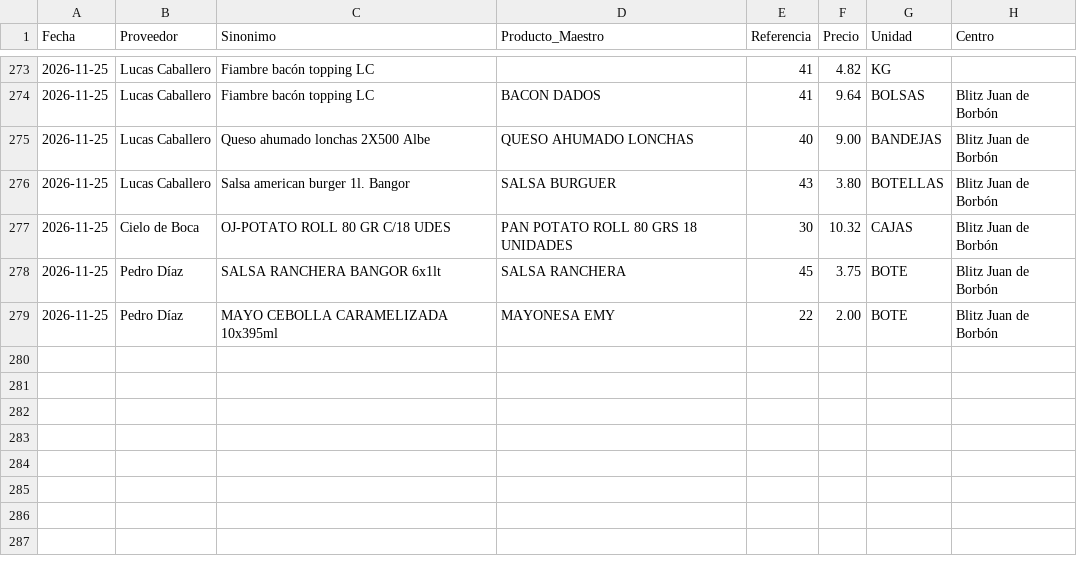
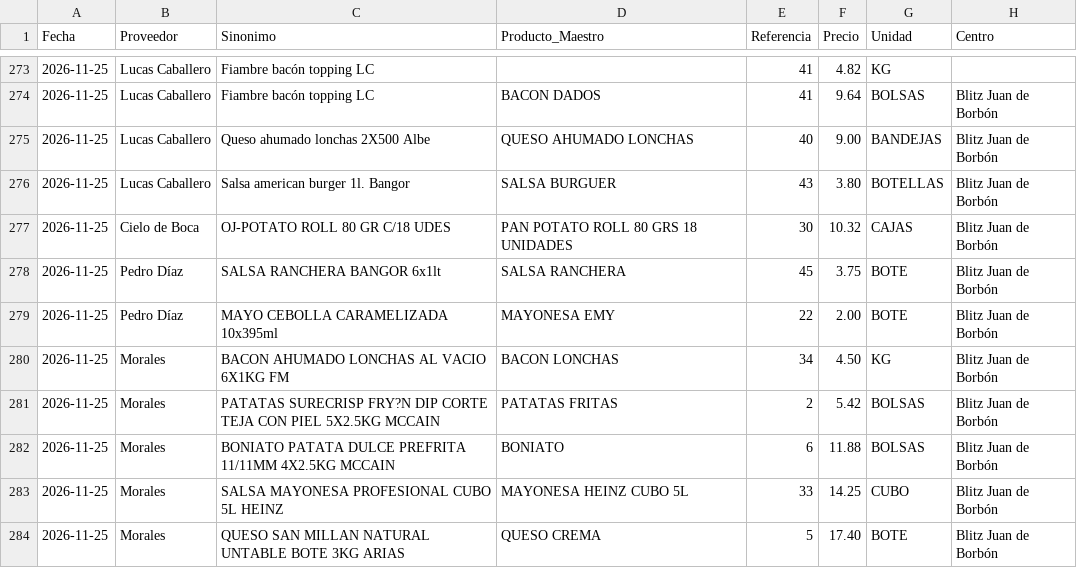
Before and after one commit to salvaandreo-lab/blitz-stock, a CSV file: Historico_Precios.csv, drawn as a sheet; only a part is shown, gaps mark what is left out; the diff names each change by its address in the sheet, - before the commit and + after, or states it on an @@ line.

Commit message:
Actualización de Historico_Precios.csv

```diff
--- a/Historico_Precios.csv
+++ b/Historico_Precios.csv
+row 280: 2026-11-25 | Morales | BACON AHUMADO LONCHAS AL VACIO 6X1KG FM | BACON LONCHAS | 34 | 4.50 | KG | Blitz Juan de Borbón
+row 281: 2026-11-25 | Morales | PATATAS SURECRISP FRY?N DIP CORTE TEJA CON PIEL 5X2.5KG MCCAIN | PATATAS FRITAS | 2 | 5.42 | BOLSAS | Blitz Juan de Borbón
+row 282: 2026-11-25 | Morales | BONIATO PATATA DULCE PREFRITA 11/11MM 4X2.5KG MCCAIN | BONIATO | 6 | 11.88 | BOLSAS | Blitz Juan de Borbón
+row 283: 2026-11-25 | Morales | SALSA MAYONESA PROFESIONAL CUBO 5L HEINZ | MAYONESA HEINZ CUBO 5L | 33 | 14.25 | CUBO | Blitz Juan de Borbón
+row 284: 2026-11-25 | Morales | QUESO SAN MILLAN NATURAL UNTABLE BOTE 3KG ARIAS | QUESO CREMA | 5 | 17.40 | BOTE | Blitz Juan de Borbón
```
